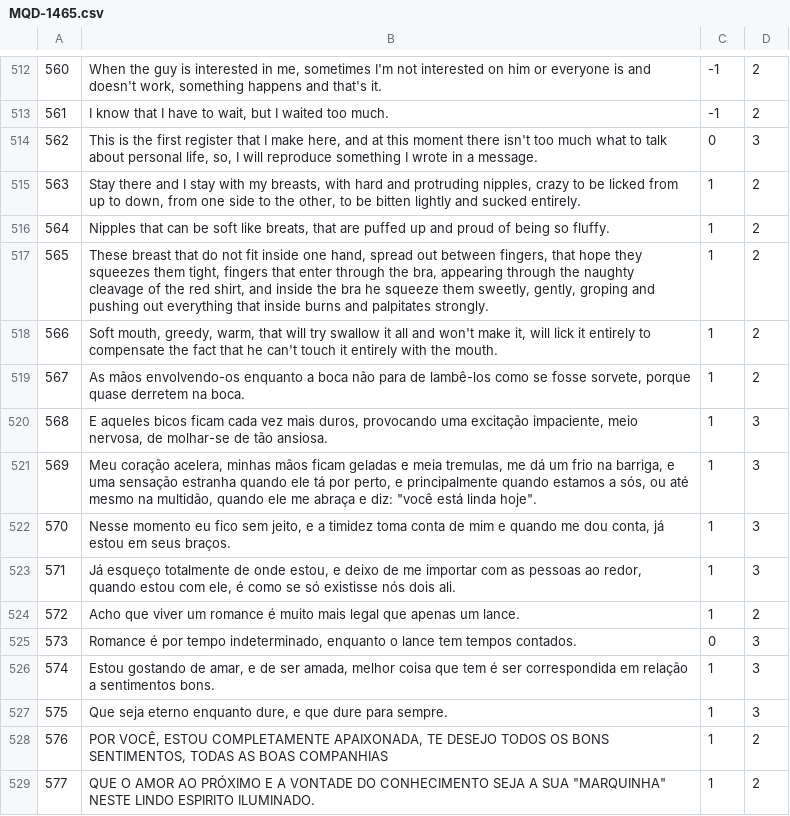
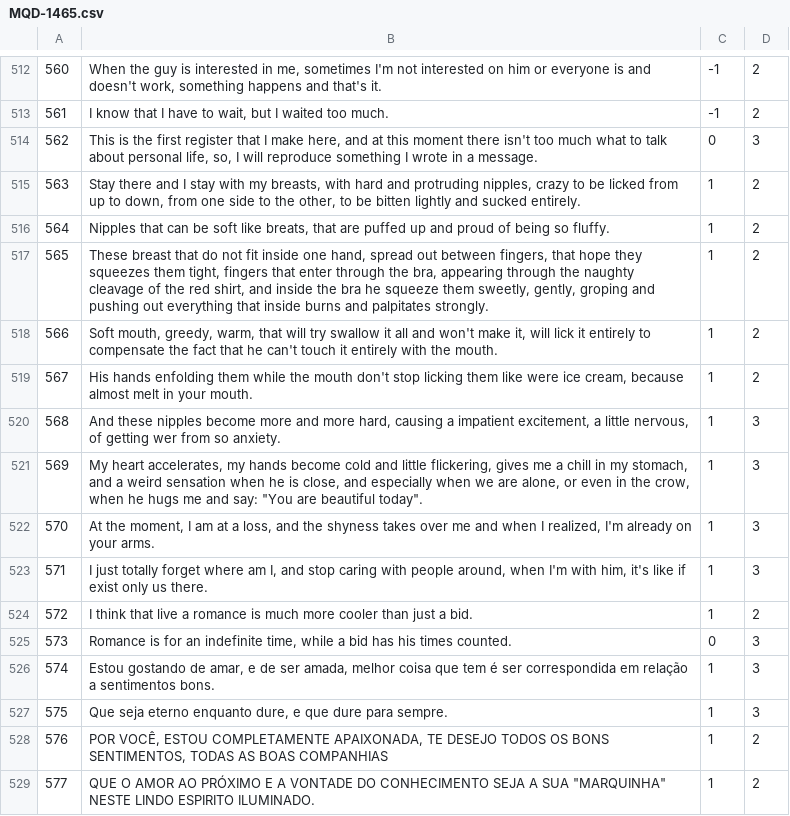
Before and after one commit to AlexanderIan53/AlexanderIan53-HoraComplementar-Traducao, a CSV file: MQD-1465.csv, drawn as a sheet; only a part is shown, gaps mark what is left out.

Commit message:
Update MQD-1465.csv

```diff
--- a/MQD-1465.csv
+++ b/MQD-1465.csv
@@ -518,9 +518,9 @@
 "566","Soft mouth, greedy, warm, that will try swallow it all and won't make it, will lick it entirely to compensate the fact that he can't touch it entirely with the mouth.","1","2"
-"567","As mãos envolvendo-os enquanto a boca não para de lambê-los como se fosse sorvete, porque quase derretem na boca.","1","2"
-"568","E aqueles bicos ficam cada vez mais duros, provocando uma excitação impaciente, meio nervosa, de molhar-se de tão ansiosa.","1","3"
-"569","Meu coração acelera, minhas mãos ficam geladas e meia tremulas, me dá um frio na barriga, e uma sensação estranha quando ele tá por perto, e principalmente quando estamos a sós, ou até mesmo na multidão, quando ele me abraça e diz: ""você está linda hoje"".","1","3"
-"570","Nesse momento eu fico sem jeito, e a timidez toma conta de mim e quando me dou conta, já estou em seus braços.","1","3"
-"571","Já esqueço totalmente de onde estou, e deixo de me importar com as pessoas ao redor, quando estou com ele, é como se só existisse nós dois ali.","1","3"
-"572","Acho que viver um romance é muito mais legal que apenas um lance.","1","2"
-"573","Romance é por tempo indeterminado, enquanto o lance tem tempos contados.","0","3"
+"567","His hands enfolding them while the mouth don't stop licking them like were ice cream, because almost melt in your mouth.","1","2"
+"568","And these nipples become more and more hard, causing a impatient excitement, a little nervous, of getting wer from so anxiety.","1","3"
+"569","My heart accelerates, my hands become cold and little flickering, gives me a chill in my stomach, and a weird sensation when he is close, and especially when we are alone, or even in the crow, when he hugs me and say: ""You are beautiful today"".","1","3"
+"570","At the moment, I am at a loss, and the shyness takes over me and when I realized, I'm already on your arms.","1","3"
+"571","I just totally forget where am I, and stop caring with people around, when I'm with him, it's like if exist only us there.","1","3"
+"572","I think that live a romance is much more cooler than just a bid.","1","2"
+"573","Romance is for an indefinite time, while a bid has his times counted.","0","3"
 "574","Estou gostando de amar, e de ser amada, melhor coisa que tem é ser correspondida em relação a sentimentos bons.","1","3"
```
